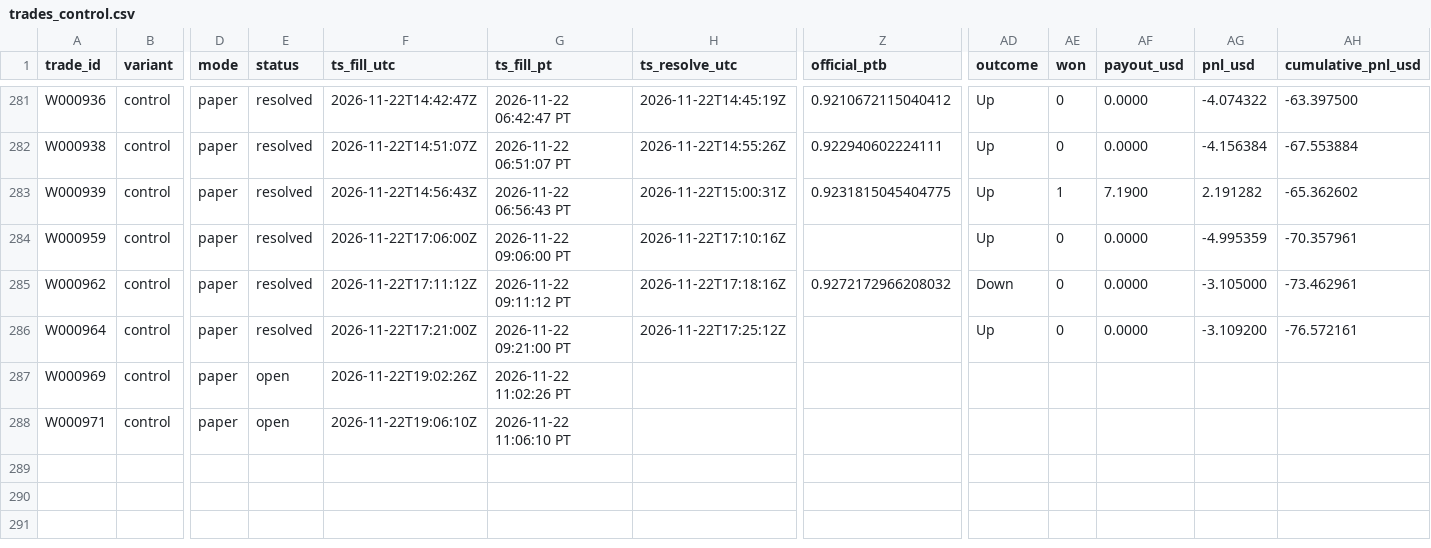
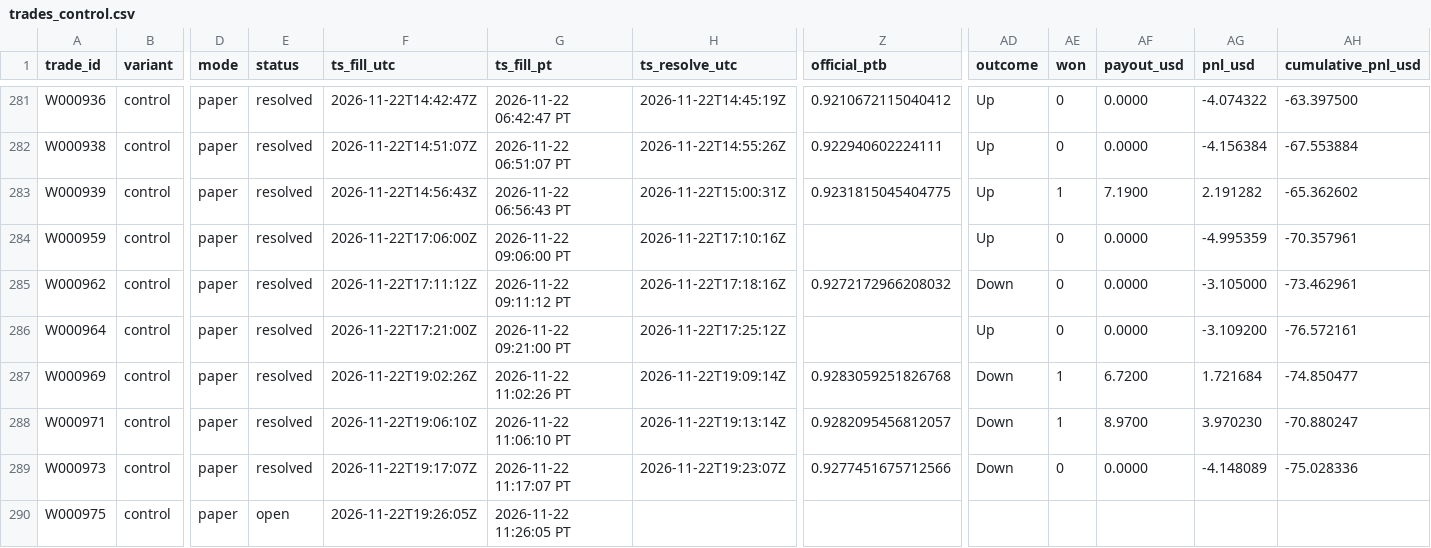
Before and after one commit to michaeldeuchar-dotcom/xrp-paper-bot, a CSV file: data/week1/trades_control.csv, drawn as a sheet; only a part is shown, gaps mark what is left out; rows hold the shown columns only; the diff names each change by its address in the sheet, - before the commit and + after, or states it on an @@ line.

```diff
--- a/data/week1/trades_control.csv
+++ b/data/week1/trades_control.csv
-E287:E288 (status): open
+E287:E288 (status): resolved
-H287 (ts_resolve_utc): (empty)
+H287 (ts_resolve_utc): 2026-11-22T19:09:14Z
-Z287 (official_ptb): (empty)
+Z287 (official_ptb): 0.9283059251826768
-AD287:AD288 (outcome): (empty)
+AD287:AD288 (outcome): Down
-AE287:AE288 (won): (empty)
+AE287:AE288 (won): 1
-AF287 (payout_usd): (empty)
+AF287 (payout_usd): 6.7200
-AG287 (pnl_usd): (empty)
+AG287 (pnl_usd): 1.721684
-AH287 (cumulative_pnl_usd): (empty)
+AH287 (cumulative_pnl_usd): -74.850477
-H288 (ts_resolve_utc): (empty)
+H288 (ts_resolve_utc): 2026-11-22T19:13:14Z
-Z288 (official_ptb): (empty)
+Z288 (official_ptb): 0.9282095456812057
-AF288 (payout_usd): (empty)
+AF288 (payout_usd): 8.9700
-AG288 (pnl_usd): (empty)
+AG288 (pnl_usd): 3.970230
-AH288 (cumulative_pnl_usd): (empty)
+AH288 (cumulative_pnl_usd): -70.880247
+row 289: W000973 | control | paper | resolved | 2026-11-22T19:17:07Z | 2026-11-22 11:17:07 PT | 2026-11-22T19:23:07Z | 0.9277451675712566 | Down | 0 | 0.0000 | -4.148089 | -75.028336
+row 290: W000975 | control | paper | open | 2026-11-22T19:26:05Z | 2026-11-22 11:26:05 PT
```
Also changed, not shown: data/week1/auto_pick_switches.csv, data/week1/decisions_tail.csv, 6 other files.
